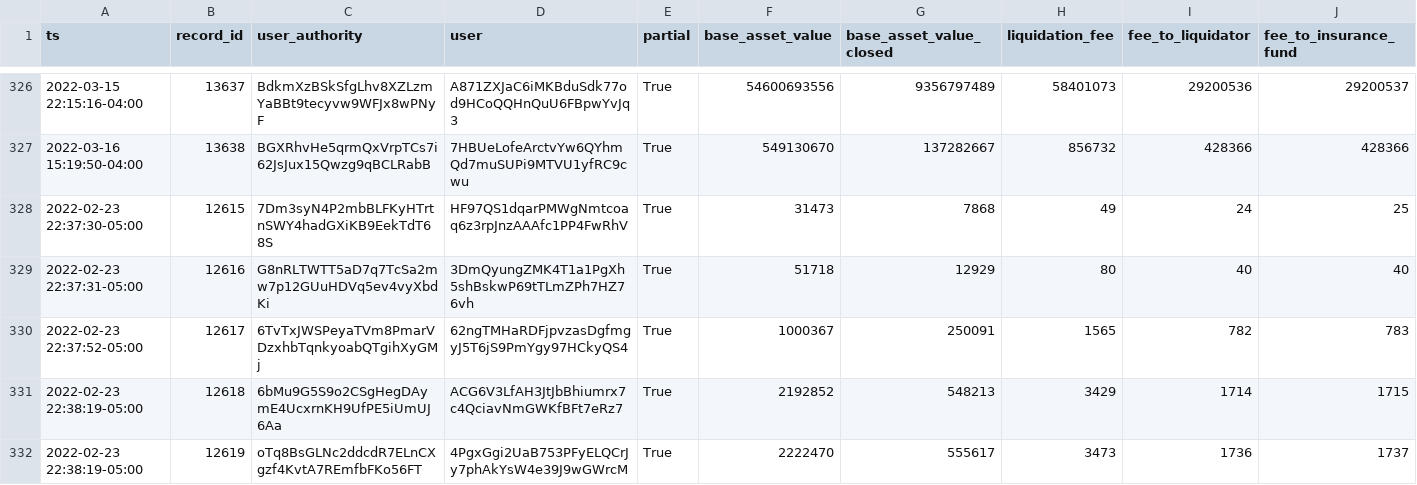
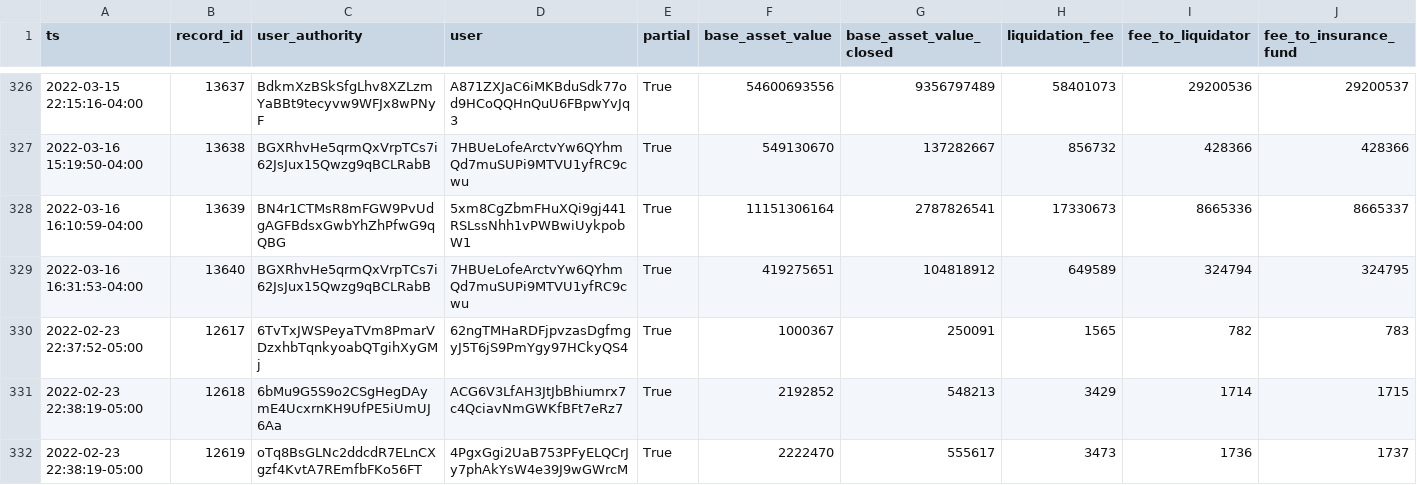
Before and after one commit to lmvdz/drift-flat-data, a CSV file: data/liquidation_history.csv, drawn as a sheet; only a part is shown, gaps mark what is left out; removed rows and columns are numbered as before the commit, all else as after; rows hold the shown columns only; the diff names each change by its address in the sheet, - before the commit and + after, or states it on an @@ line.

```diff
--- a/data/liquidation_history.csv
+++ b/data/liquidation_history.csv
-row 328: 2022-02-23 22:37:30-05:00 | 12615 | 7Dm3syN4P2mbBLFKyHTrtnSWY4hadGXiKB9EekTdT68S | HF97QS1dqarPMWgNmtcoaq6z3rpJnzAAAfc1PP4FwRhV | True | 31473 | 7868 | 49 | 24 | 25
-row 329: 2022-02-23 22:37:31-05:00 | 12616 | G8nRLTWTT5aD7q7TcSa2mw7p12GUuHDVq5ev4vyXbdKi | 3DmQyungZMK4T1a1PgXh5shBskwP69tTLmZPh7HZ76vh | True | 51718 | 12929 | 80 | 40 | 40
+row 328: 2022-03-16 16:10:59-04:00 | 13639 | BN4r1CTMsR8mFGW9PvUdgAGFBdsxGwbYhZhPfwG9qQBG | 5xm8CgZbmFHuXQi9gj441RSLssNhh1vPWBwiUykpobW1 | True | 11151306164 | 2787826541 | 17330673 | 8665336 | 8665337
+row 329: 2022-03-16 16:31:53-04:00 | 13640 | BGXRhvHe5qrmQxVrpTCs7i62JsJux15Qwzg9qBCLRabB | 7HBUeLofeArctvYw6QYhmQd7muSUPi9MTVU1yfRC9cwu | True | 419275651 | 104818912 | 649589 | 324794 | 324795
```
Also changed, not shown: data/deposit_history.csv, data/fundingPayment_history.csv, 6 other files.
